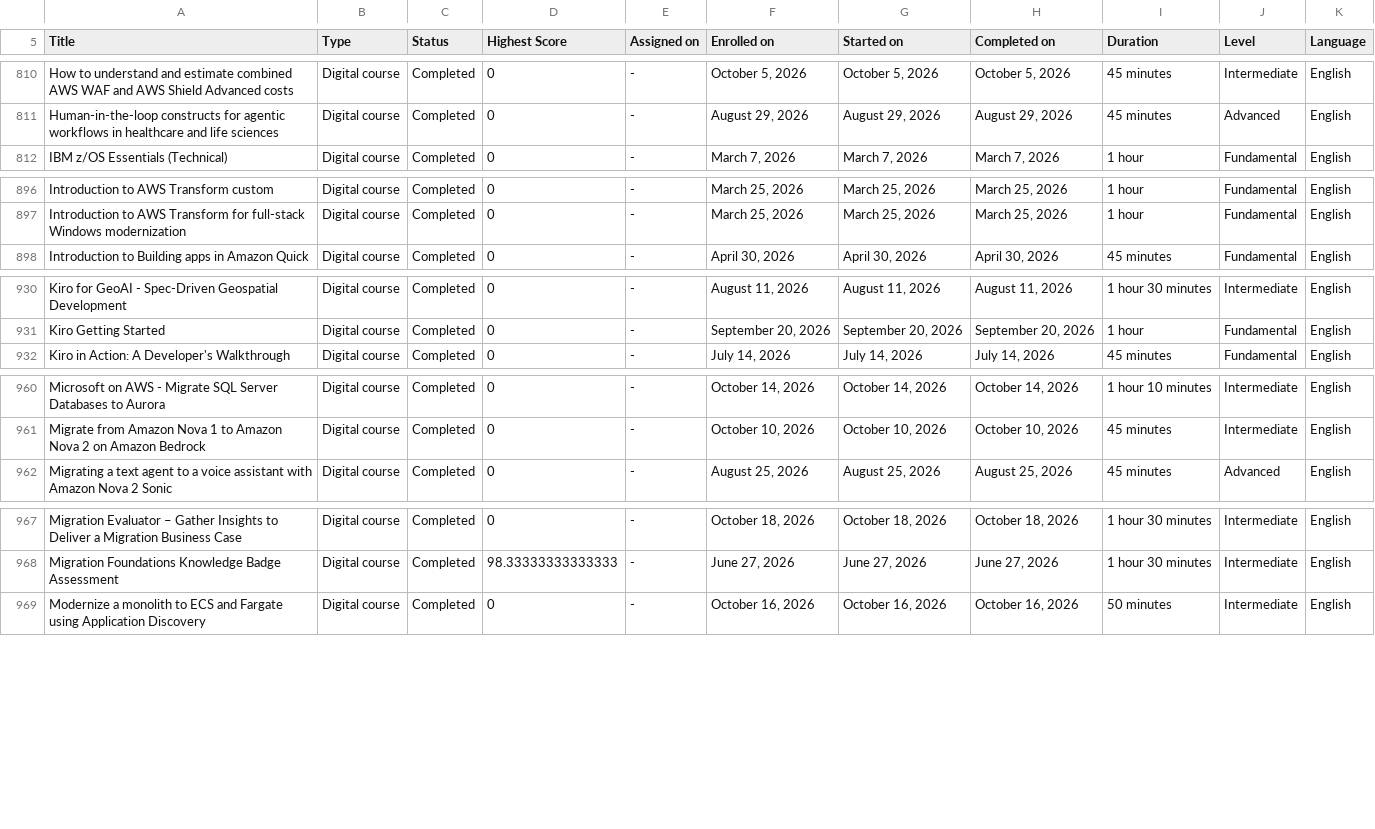
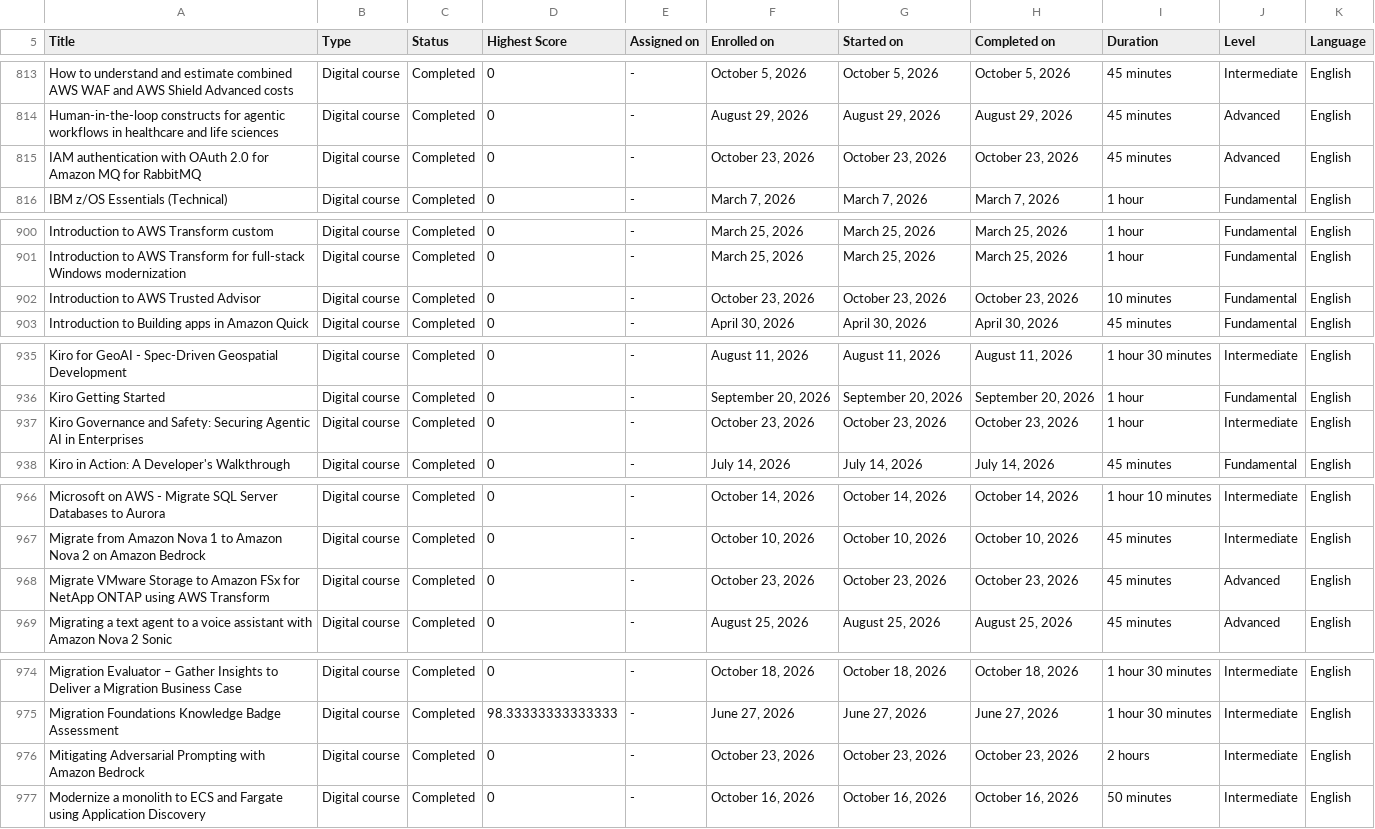
Before and after one commit to VojislavMiloradovic/my-credentials, a CSV file: data/aws-training-activity.csv, drawn as a sheet; only a part is shown, gaps mark what is left out; the diff covers the shown part only.

```diff
--- a/data/aws-training-activity.csv
+++ b/data/aws-training-activity.csv
@@ -811,2 +814,3 @@ How to understand and estimate combined AWS WAF and AWS Shield Advanced costs,Di
 Human-in-the-loop constructs for agentic workflows in healthcare and life sciences,Digital course,Completed,0,-,"August 29, 2026","August 29, 2026","August 29, 2026",45 minutes,Advanced,English
+IAM authentication with OAuth 2.0 for Amazon MQ for RabbitMQ,Digital course,Completed,0,-,"October 23, 2026","October 23, 2026","October 23, 2026",45 minutes,Advanced,English
 IBM z/OS Essentials (Technical),Digital course,Completed,0,-,"March 7, 2026","March 7, 2026","March 7, 2026",1 hour,Fundamental,English
@@ -897,2 +901,3 @@ Introduction to AWS Transform custom,Digital course,Completed,0,-,"March 25, 202
 Introduction to AWS Transform for full-stack Windows modernization,Digital course,Completed,0,-,"March 25, 2026","March 25, 2026","March 25, 2026",1 hour,Fundamental,English
+Introduction to AWS Trusted Advisor,Digital course,Completed,0,-,"October 23, 2026","October 23, 2026","October 23, 2026",10 minutes,Fundamental,English
 Introduction to Building apps in Amazon Quick,Digital course,Completed,0,-,"April 30, 2026","April 30, 2026","April 30, 2026",45 minutes,Fundamental,English
@@ -931,2 +936,3 @@ Kiro for GeoAI - Spec-Driven Geospatial Development,Digital course,Completed,0,-
 Kiro Getting Started,Digital course,Completed,0,-,"September 20, 2026","September 20, 2026","September 20, 2026",1 hour,Fundamental,English
+Kiro Governance and Safety: Securing Agentic AI in Enterprises,Digital course,Completed,0,-,"October 23, 2026","October 23, 2026","October 23, 2026",1 hour,Intermediate,English
 Kiro in Action: A Developer's Walkthrough,Digital course,Completed,0,-,"July 14, 2026","July 14, 2026","July 14, 2026",45 minutes,Fundamental,English
@@ -961,2 +967,3 @@ Microsoft on AWS - Migrate SQL Server Databases to Aurora,Digital course,Complet
 Migrate from Amazon Nova 1 to Amazon Nova 2 on Amazon Bedrock,Digital course,Completed,0,-,"October 10, 2026","October 10, 2026","October 10, 2026",45 minutes,Intermediate,English
+Migrate VMware Storage to Amazon FSx for NetApp ONTAP using AWS Transform,Digital course,Completed,0,-,"October 23, 2026","October 23, 2026","October 23, 2026",45 minutes,Advanced,English
 Migrating a text agent to a voice assistant with Amazon Nova 2 Sonic,Digital course,Completed,0,-,"August 25, 2026","August 25, 2026","August 25, 2026",45 minutes,Advanced,English
@@ -968,2 +975,3 @@ Migration Evaluator – Gather Insights to Deliver a Migration Business Case,Dig
 Migration Foundations Knowledge Badge Assessment,Digital course,Completed,98.33333333333333,-,"June 27, 2026","June 27, 2026","June 27, 2026",1 hour 30 minutes,Intermediate,English
+Mitigating Adversarial Prompting with Amazon Bedrock,Digital course,Completed,0,-,"October 23, 2026","October 23, 2026","October 23, 2026",2 hours,Intermediate,English
 Modernize a monolith to ECS and Fargate using Application Discovery,Digital course,Completed,0,-,"October 16, 2026","October 16, 2026","October 16, 2026",50 minutes,Intermediate,English
```
Also changed, not shown: 6 added rows, 1 removed row and 1 edited cell elsewhere in this file.
